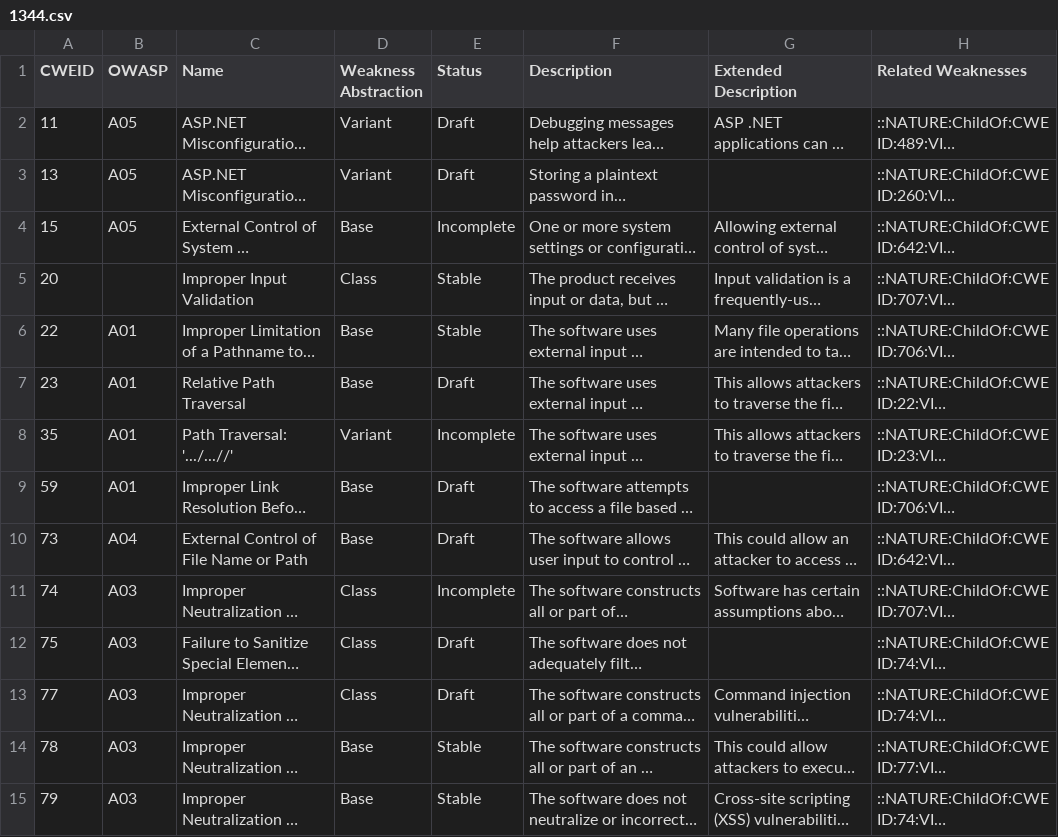
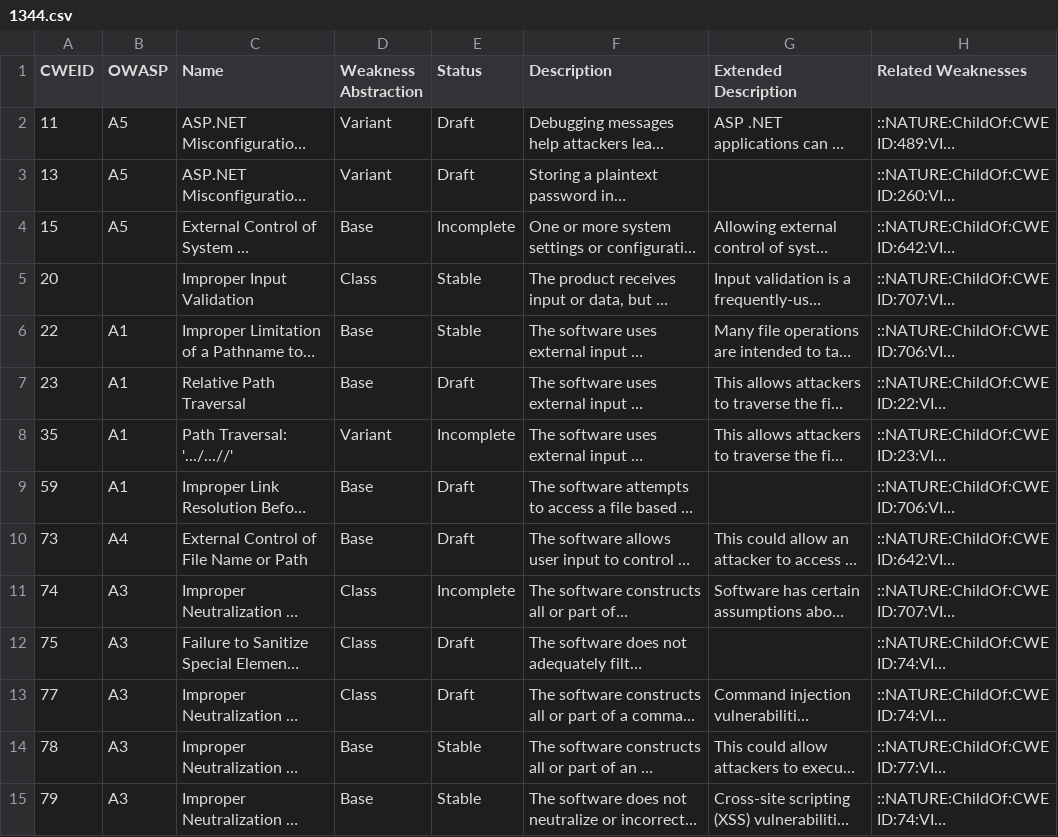
Before and after one commit to yudeep-rajbhandari/attackSurfaceMetrics, a CSV file: src/main/resources/csv/1344.csv, drawn as a sheet; only a part is shown; long unchanged cells end in …; the diff covers the shown part only; the diff names each change by its address in the sheet, - before the commit and + after, or states it on an @@ line.

```diff
--- a/src/main/resources/csv/1344.csv
+++ b/src/main/resources/csv/1344.csv
-B2:B4 (OWASP): A05
+B2:B4 (OWASP): A5
-B6:B9 (OWASP): A01
+B6:B9 (OWASP): A1
-B10 (OWASP): A04
+B10 (OWASP): A4
-B11:B15 (OWASP): A03
+B11:B15 (OWASP): A3
```
Also changed, not shown: 166 edited cells elsewhere in this file, 10 other files.
